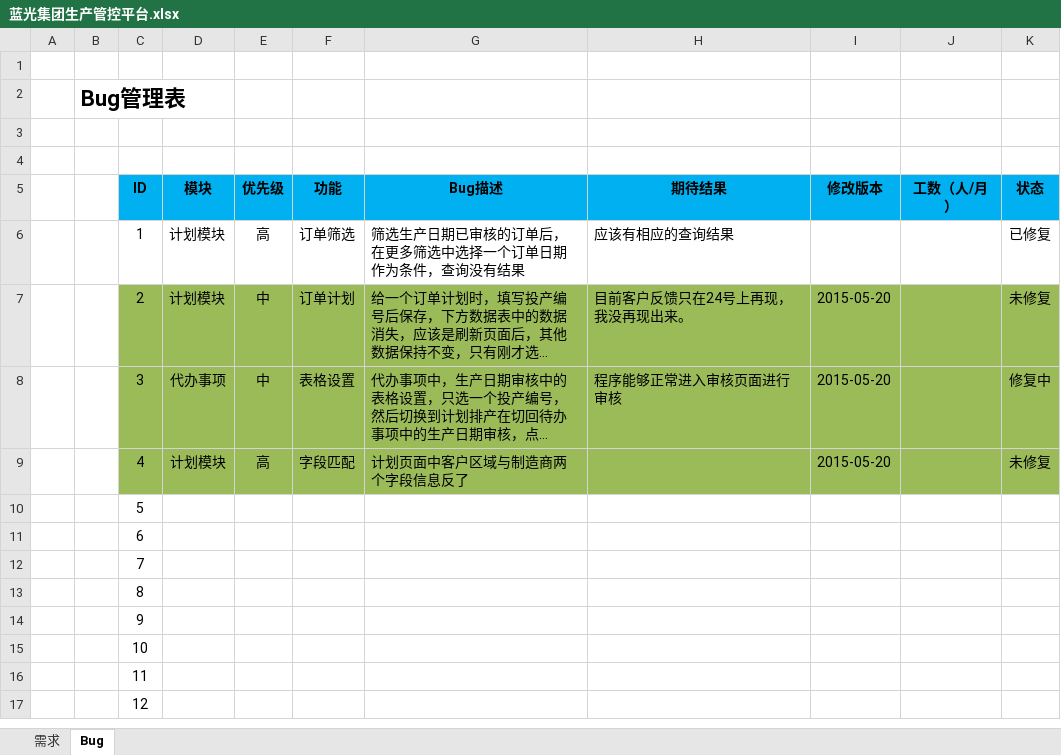
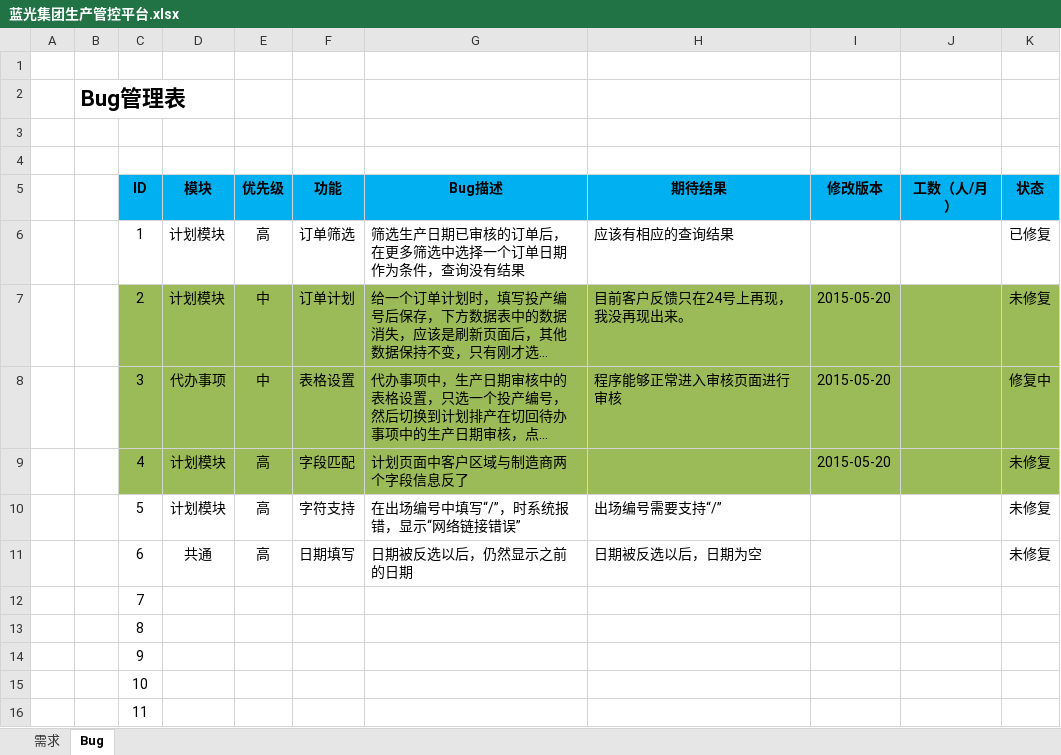
Before and after one commit to Patrick-Wang/BlueRay, an Excel workbook: Documentation/蓝光集团生产管控平台.xlsx, sheet Bug, drawn as a sheet; only a part is shown; the shorter side is filled out with more unchanged rows; long unchanged cells end in …; values as stored, in another font and other column widths than the file's, no borders; the diff names each change by its address in the sheet, - before the commit and + after, or states it on an @@ line.

```diff
--- a/Documentation/蓝光集团生产管控平台.xlsx (sheet Bug)
+++ b/Documentation/蓝光集团生产管控平台.xlsx (sheet Bug)
-D10 (模块): (empty)
+D10 (模块): 计划模块
-E10:E11 (优先级): (empty)
+E10:E11 (优先级): 高
-F10 (功能): (empty)
+F10 (功能): 字符支持
-G10 (Bug描述): (empty)
+G10 (Bug描述): 在出场编号中填写“/”，时系统报错，显示“网络链接错误”
-H10 (期待结果): (empty)
+H10 (期待结果): 出场编号需要支持“/”
-K10:K11 (状态): (empty)
+K10:K11 (状态): 未修复
-D11 (模块): (empty)
+D11 (模块): 共通
-F11 (功能): (empty)
+F11 (功能): 日期填写
-G11 (Bug描述): (empty)
+G11 (Bug描述): 日期被反选以后，仍然显示之前的日期
-H11 (期待结果): (empty)
+H11 (期待结果): 日期被反选以后，日期为空
```
Also changed, not shown: sheet 需求, 1 other file.
